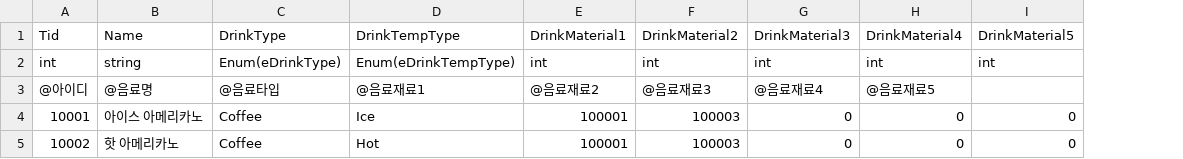
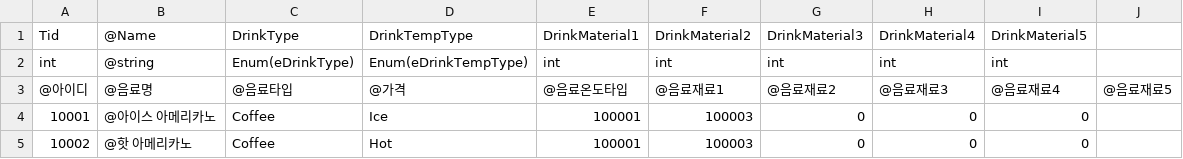
Before and after one commit to jungjinyeong/PatForestCafe_Project, a CSV file: Client_File/projectP/Assets/CSV/Drink.csv, drawn as a sheet; removed rows and columns are numbered as before the commit, all else as after; the diff names each change by its address in the sheet, - before the commit and + after, or states it on an @@ line.

```diff
--- a/Client_File/projectP/Assets/CSV/Drink.csv
+++ b/Client_File/projectP/Assets/CSV/Drink.csv
-column B, rows 1-5: Name | string | @음료명 | 아이스 아메리카노 | 핫 아메리카노
+column B, rows 1-5: @Name | @string | @음료명 | @아이스 아메리카노 | @핫 아메리카노
+column J, row 3: @음료재료5
-D3: @음료재료1
+D3: @가격
-E3: @음료재료2
+E3: @음료온도타입
-F3: @음료재료3
+F3: @음료재료1
-G3: @음료재료4
+G3: @음료재료2
-H3: @음료재료5
+H3: @음료재료3
-I3: (empty)
+I3: @음료재료4
```
Also changed, not shown: 50 other files.
